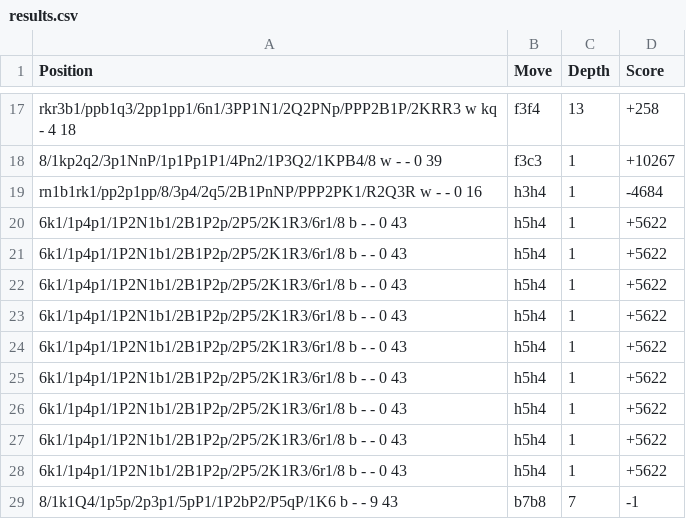
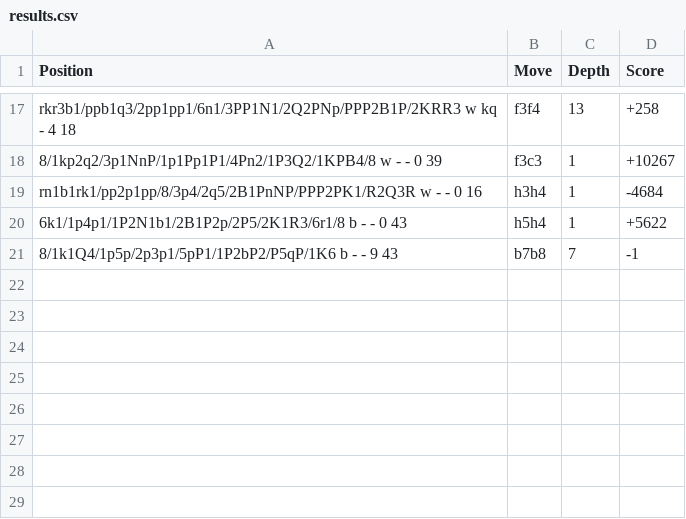
Before and after one commit to JasonShevik/minotaur-chess-ai, a CSV file: output-leela/results.csv, drawn as a sheet; only a part is shown, gaps mark what is left out.

Commit message:
Update results.csv
Removed duplicate rows from lc0 output.

```diff
--- a/output-leela/results.csv
+++ b/output-leela/results.csv
@@ -20,10 +20,2 @@ rn1b1rk1/pp2p1pp/8/3p4/2q5/2B1PnNP/PPP2PK1/R2Q3R w - - 0 16,h3h4,1,-4684
 6k1/1p4p1/1P2N1b1/2B1P2p/2P5/2K1R3/6r1/8 b - - 0 43,h5h4,1,+5622
-6k1/1p4p1/1P2N1b1/2B1P2p/2P5/2K1R3/6r1/8 b - - 0 43,h5h4,1,+5622
-6k1/1p4p1/1P2N1b1/2B1P2p/2P5/2K1R3/6r1/8 b - - 0 43,h5h4,1,+5622
-6k1/1p4p1/1P2N1b1/2B1P2p/2P5/2K1R3/6r1/8 b - - 0 43,h5h4,1,+5622
-6k1/1p4p1/1P2N1b1/2B1P2p/2P5/2K1R3/6r1/8 b - - 0 43,h5h4,1,+5622
-6k1/1p4p1/1P2N1b1/2B1P2p/2P5/2K1R3/6r1/8 b - - 0 43,h5h4,1,+5622
-6k1/1p4p1/1P2N1b1/2B1P2p/2P5/2K1R3/6r1/8 b - - 0 43,h5h4,1,+5622
-6k1/1p4p1/1P2N1b1/2B1P2p/2P5/2K1R3/6r1/8 b - - 0 43,h5h4,1,+5622
-6k1/1p4p1/1P2N1b1/2B1P2p/2P5/2K1R3/6r1/8 b - - 0 43,h5h4,1,+5622
 8/1k1Q4/1p5p/2p3p1/5pP1/1P2bP2/P5qP/1K6 b - - 9 43,b7b8,7,-1
```
